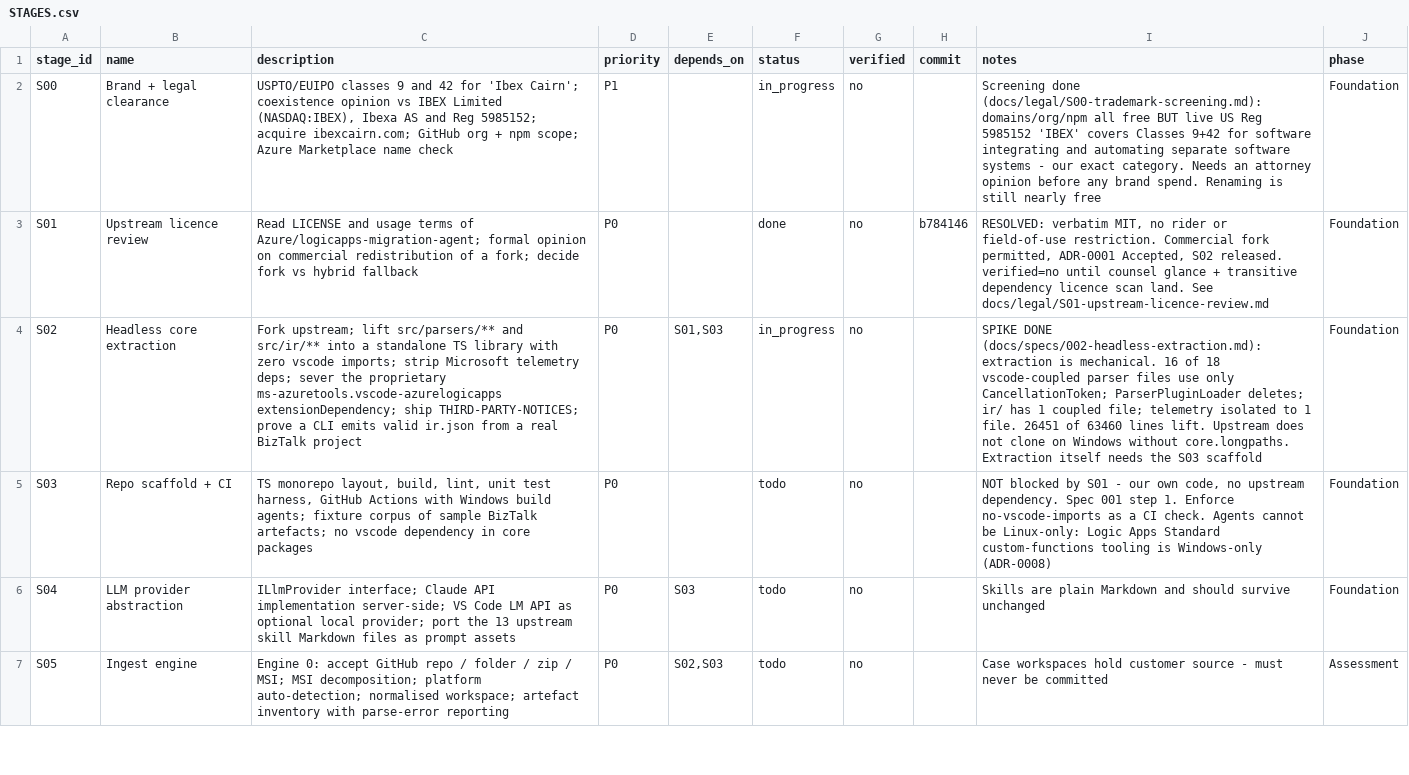
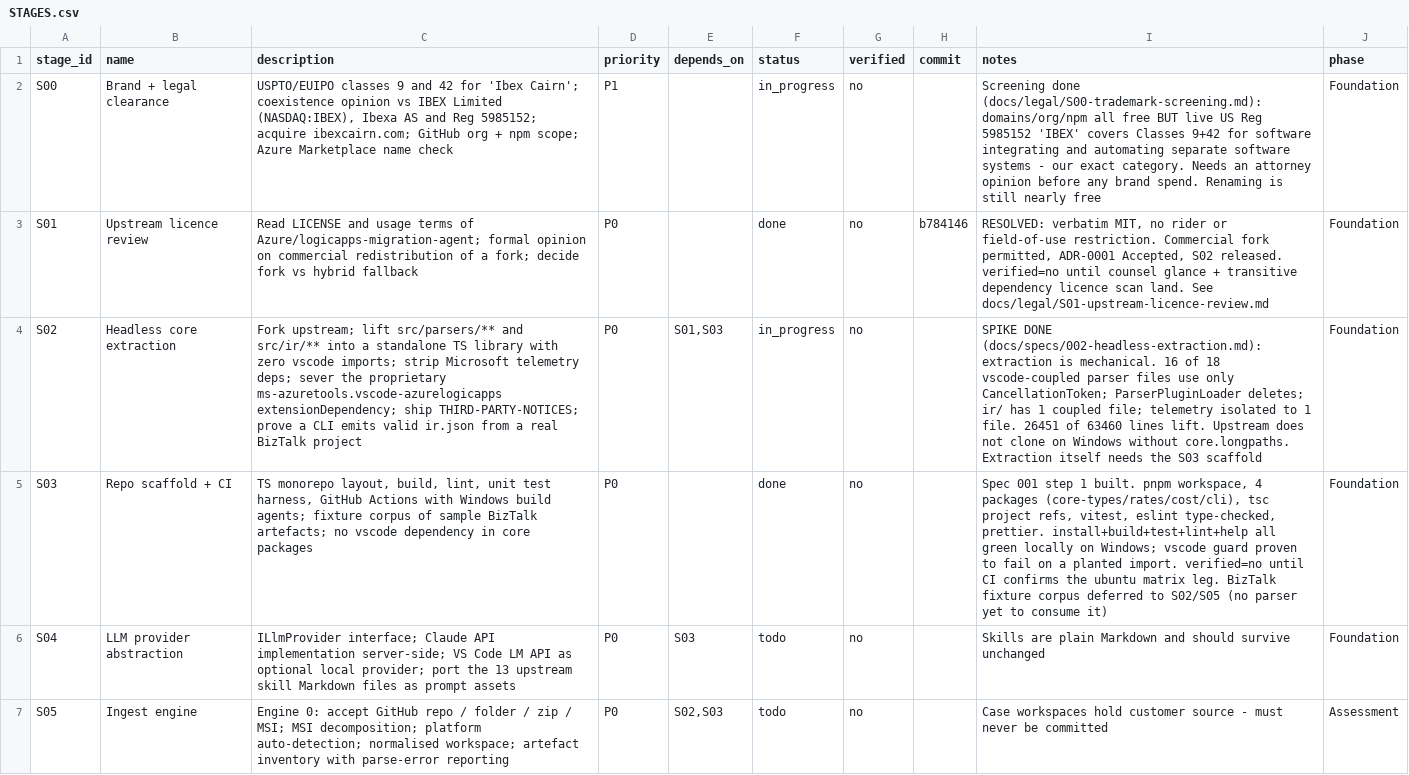
Before and after one commit to itsravinder/ibexcairn, a CSV file: STAGES.csv, drawn as a sheet; only a part is shown; the diff names each change by its address in the sheet, - before the commit and + after, or states it on an @@ line.

```diff
--- a/STAGES.csv
+++ b/STAGES.csv
-F5 (status): todo
+F5 (status): done
-I5 (notes): NOT blocked by S01 - our own code, no upstream dependency. Spec 001 step 1. Enforce no-vscode-imports as a CI check. Agents cannot be Linux-only: Logic Apps Standard custom-functions tooling is Windows-only (ADR-0008)
+I5 (notes): Spec 001 step 1 built. pnpm workspace, 4 packages (core-types/rates/cost/cli), tsc project refs, vitest, eslint type-checked, prettier. install+build+test+lint+help all green locally on Windows; vscode guard proven to fail on a planted import. verified=no until CI confirms the ubuntu matrix leg. BizTalk fixture corpus deferred to S02/S05 (no parser yet to consume it)
```
Also changed, not shown: 25 other files.
